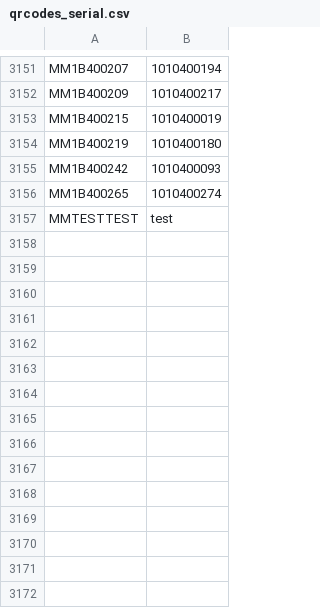
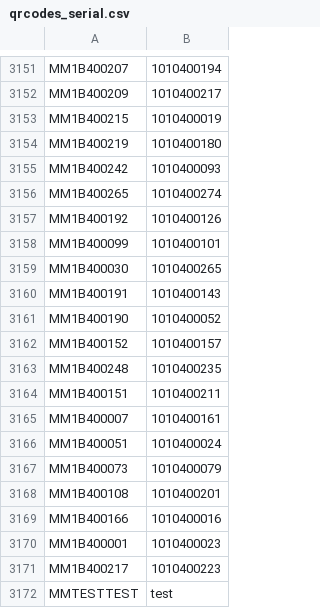
Before and after one commit to MyBrain-Technologies/SDKv2.Android, a CSV file: mbtsdk/src/main/assets/qrcodes_serial.csv, drawn as a sheet; only a part is shown, gaps mark what is left out; the diff names each change by its address in the sheet, - before the commit and + after, or states it on an @@ line.

Commit message:
Update QRCodes

```diff
--- a/mbtsdk/src/main/assets/qrcodes_serial.csv
+++ b/mbtsdk/src/main/assets/qrcodes_serial.csv
+row 3157: MM1B400192 | 1010400126
+row 3158: MM1B400099 | 1010400101
+row 3159: MM1B400030 | 1010400265
+row 3160: MM1B400191 | 1010400143
+row 3161: MM1B400190 | 1010400052
+row 3162: MM1B400152 | 1010400157
+row 3163: MM1B400248 | 1010400235
+row 3164: MM1B400151 | 1010400211
+row 3165: MM1B400007 | 1010400161
+row 3166: MM1B400051 | 1010400024
+row 3167: MM1B400073 | 1010400079
+row 3168: MM1B400108 | 1010400201
+row 3169: MM1B400166 | 1010400016
+row 3170: MM1B400001 | 1010400023
+row 3171: MM1B400217 | 1010400223
```
